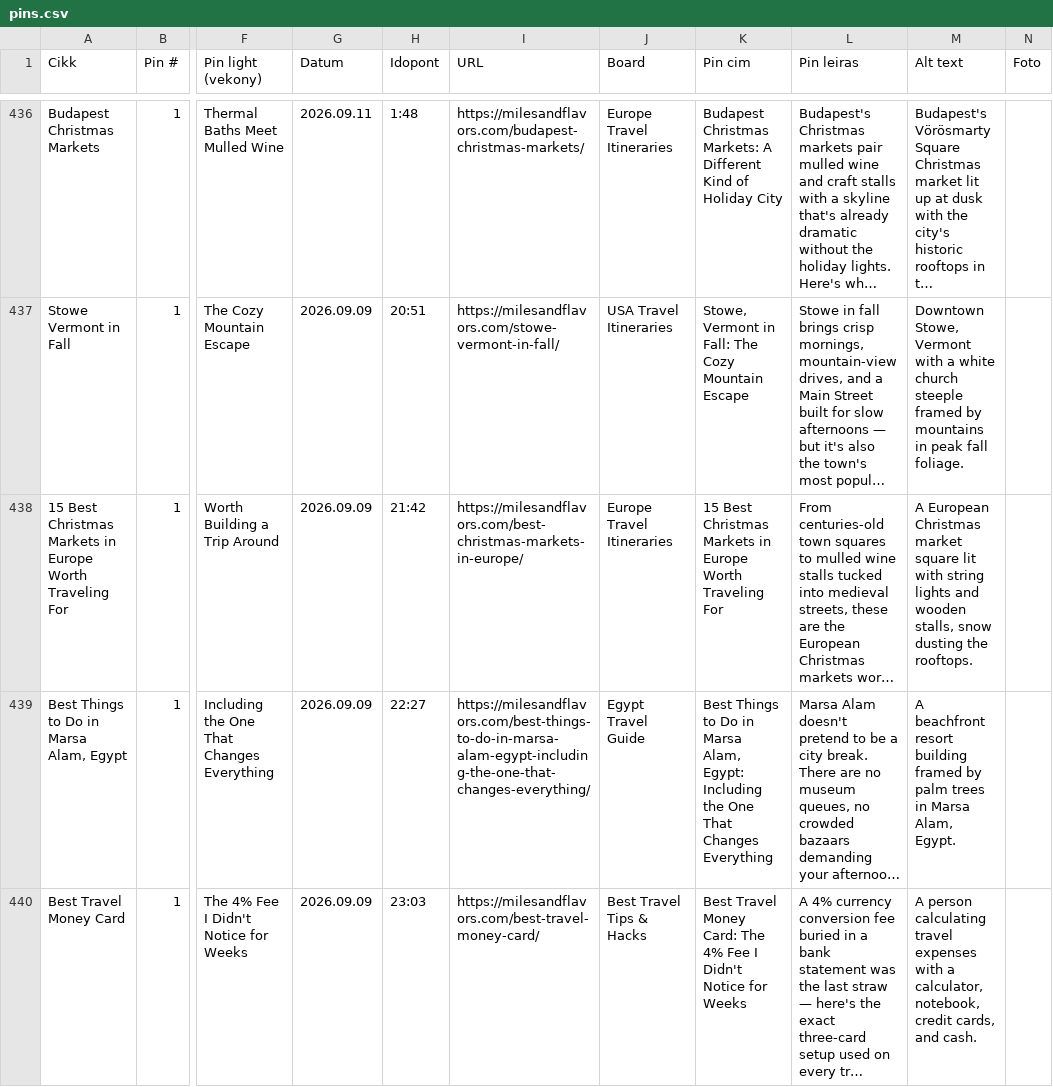
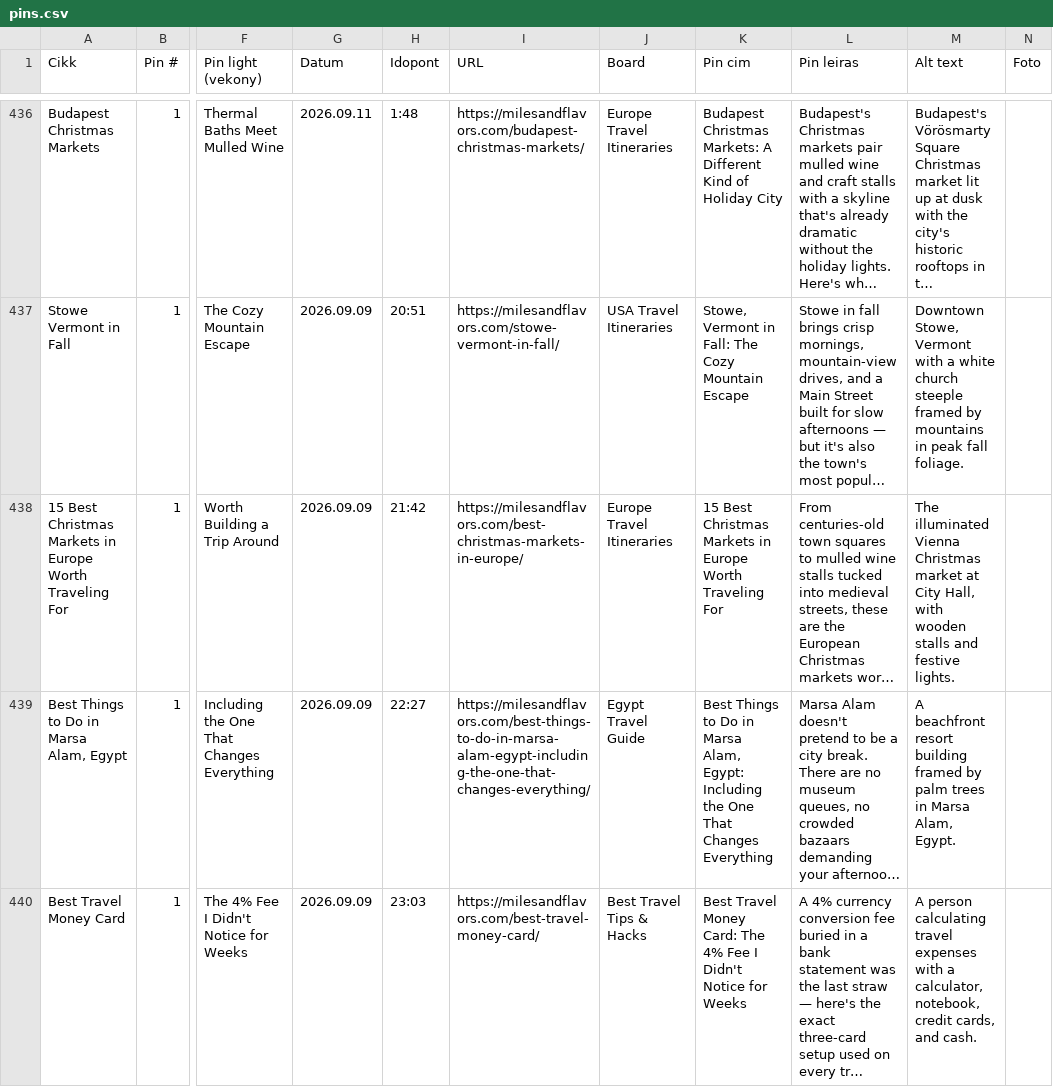
Before and after one commit to milesandflavors/pinfactory, a CSV file: pins.csv, drawn as a sheet; only a part is shown, gaps mark what is left out; long unchanged cells end in …; the diff names each change by its address in the sheet, - before the commit and + after, or states it on an @@ line.

```diff
--- a/pins.csv
+++ b/pins.csv
-M438 (Alt text): A European Christmas market square lit with string lights and wooden stalls, snow dusting the rooftops.
+M438 (Alt text): The illuminated Vienna Christmas market at City Hall, with wooden stalls and festive lights.
```
Also changed, not shown: 1 other file.
